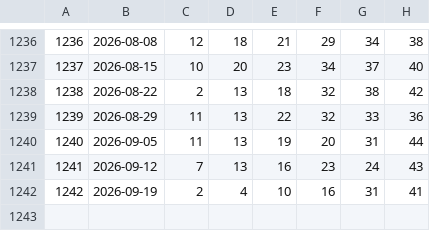
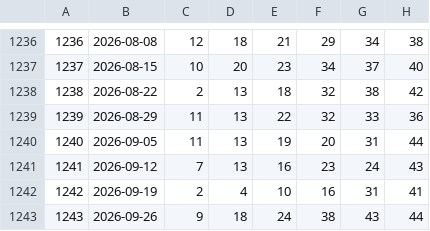
Before and after one commit to cjftya/cjftya.github.io, a CSV file: public/projects/uriel/data/draws.csv, drawn as a sheet; only a part is shown, gaps mark what is left out.

```diff
--- a/public/projects/uriel/data/draws.csv
+++ b/public/projects/uriel/data/draws.csv
@@ -1242 +1242,2 @@
 1242,2026-09-19,2,4,10,16,31,41
+1243,2026-09-26,9,18,24,38,43,44
```
